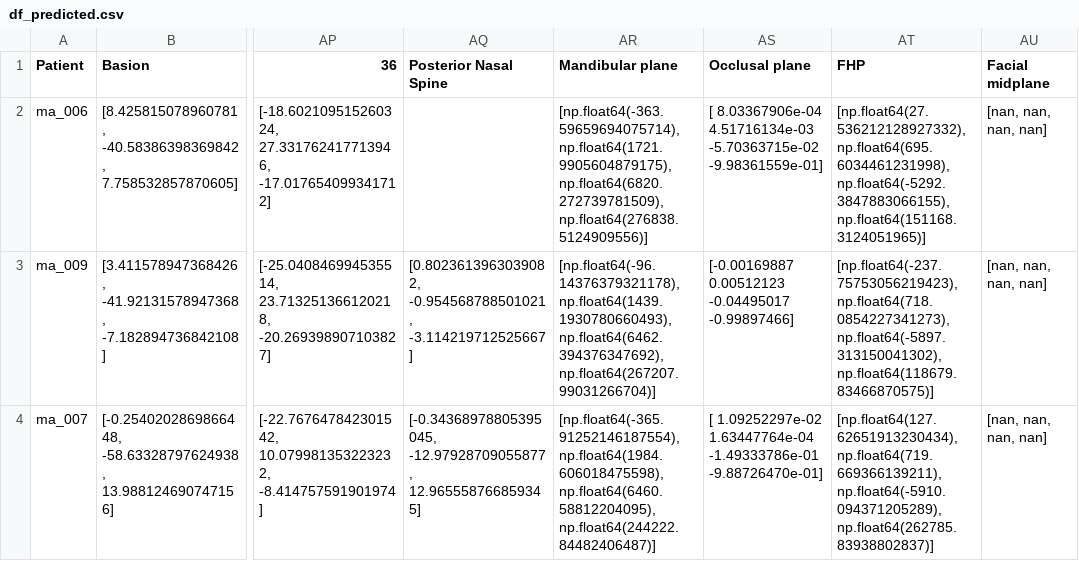
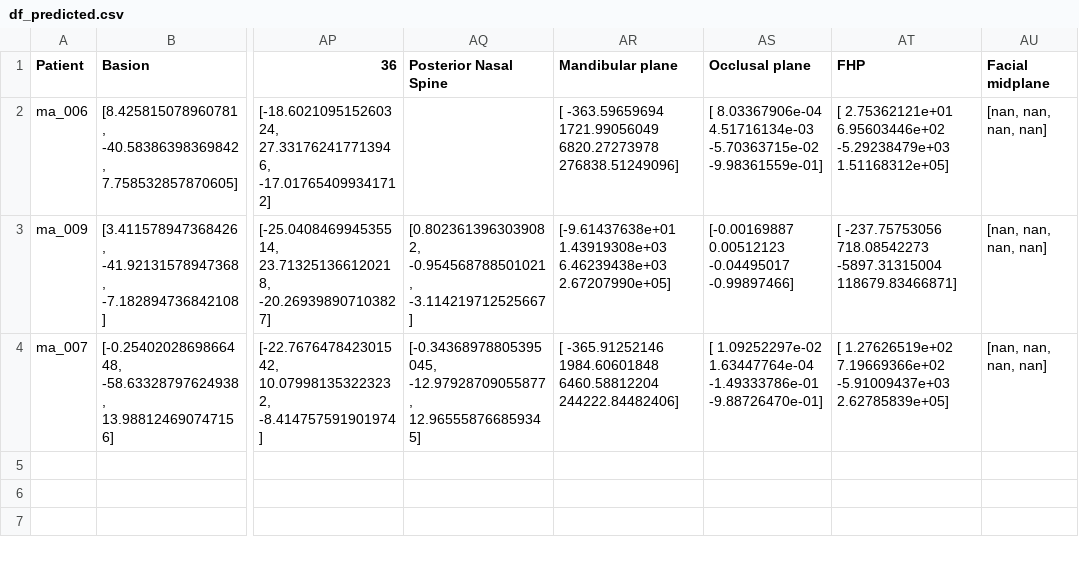
Before and after one commit to PB4490045/MKA-Internship, a CSV file: Output/df_predicted.csv, drawn as a sheet; only a part is shown, gaps mark what is left out; the diff names each change by its address in the sheet, - before the commit and + after, or states it on an @@ line.

```diff
--- a/Output/df_predicted.csv
+++ b/Output/df_predicted.csv
-AR2 (Mandibular plane): [np.float64(-363.59659694075714), np.float64(1721.9905604879175), np.float64(6820.272739781509), np.float64(276838.5124909556)]
+AR2 (Mandibular plane): [ -363.59659694 1721.99056049 6820.27273978 276838.51249096]
-AT2 (FHP): [np.float64(27.536212128927332), np.float64(695.6034461231998), np.float64(-5292.3847883066155), np.float64(151168.3124051965)]
+AT2 (FHP): [ 2.75362121e+01 6.95603446e+02 -5.29238479e+03 1.51168312e+05]
-AR3 (Mandibular plane): [np.float64(-96.14376379321178), np.float64(1439.1930780660493), np.float64(6462.394376347692), np.float64(267207.99031266704)]
+AR3 (Mandibular plane): [-9.61437638e+01 1.43919308e+03 6.46239438e+03 2.67207990e+05]
-AT3 (FHP): [np.float64(-237.75753056219423), np.float64(718.0854227341273), np.float64(-5897.313150041302), np.float64(118679.83466870575)]
+AT3 (FHP): [ -237.75753056 718.08542273 -5897.31315004 118679.83466871]
-AR4 (Mandibular plane): [np.float64(-365.91252146187554), np.float64(1984.606018475598), np.float64(6460.58812204095), np.float64(244222.84482406487)]
+AR4 (Mandibular plane): [ -365.91252146 1984.60601848 6460.58812204 244222.84482406]
-AT4 (FHP): [np.float64(127.62651913230434), np.float64(719.669366139211), np.float64(-5910.094371205289), np.float64(262785.83938802837)]
+AT4 (FHP): [ 1.27626519e+02 7.19669366e+02 -5.91009437e+03 2.62785839e+05]
```
Also changed, not shown: 6 other files.
